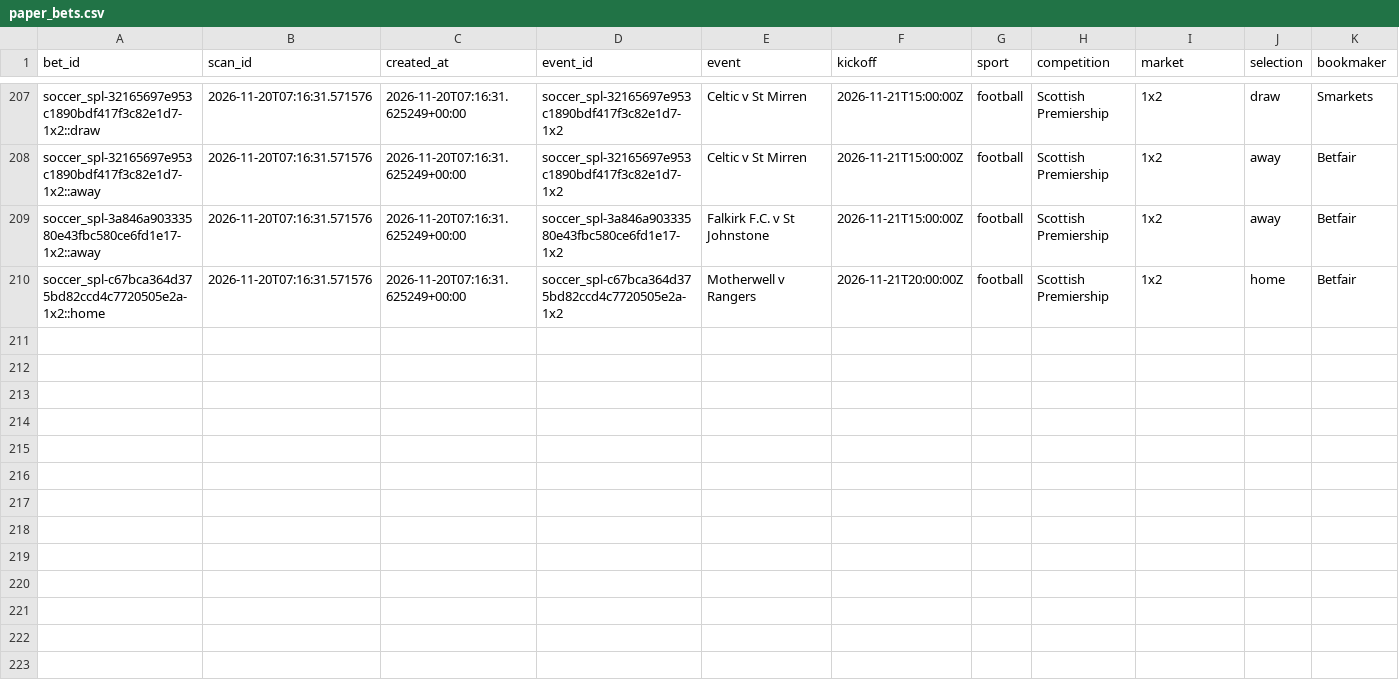
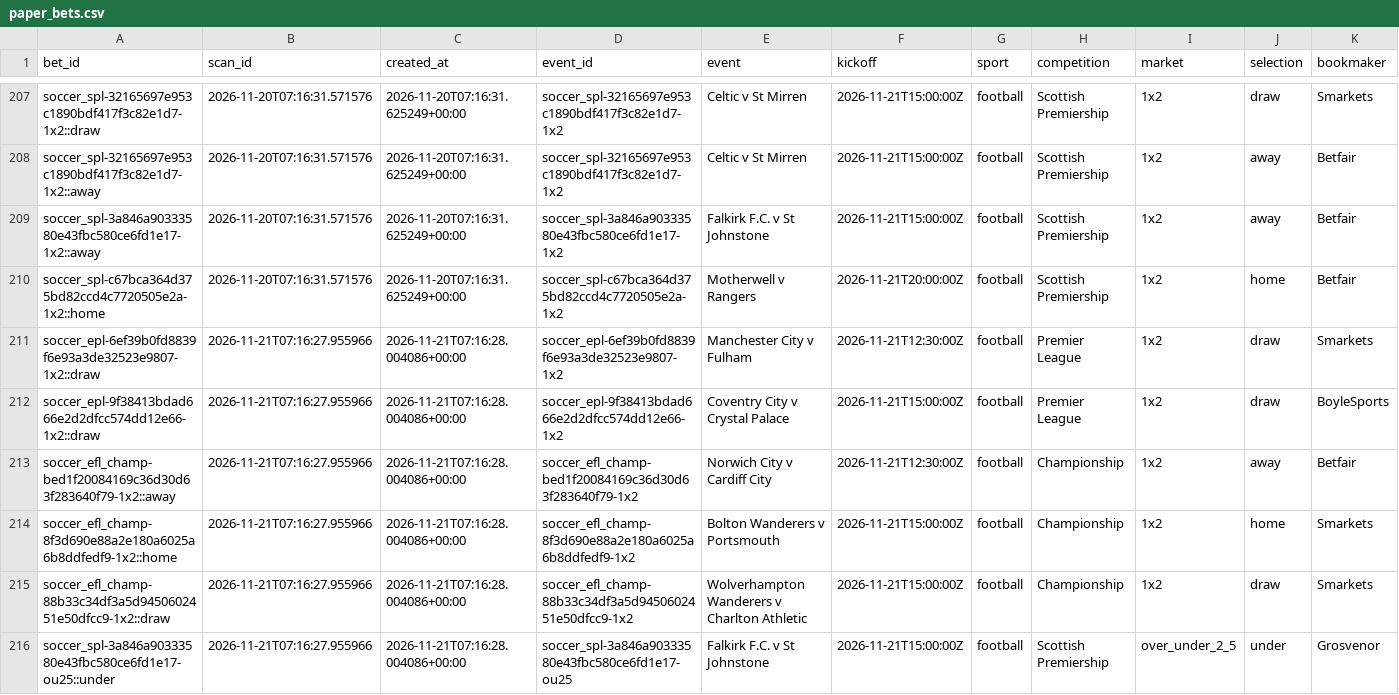
Before and after one commit to frazwil19-gif/prediction-markets-lab, a CSV file: paper_ledger/paper_bets.csv, drawn as a sheet; only a part is shown, gaps mark what is left out; rows hold the shown columns only; the diff names each change by its address in the sheet, - before the commit and + after, or states it on an @@ line.

```diff
--- a/paper_ledger/paper_bets.csv
+++ b/paper_ledger/paper_bets.csv
+row 211: soccer_epl-6ef39b0fd8839f6e93a3de32523e9807-1x2::draw | 2026-11-21T07:16:27.955966 | 2026-11-21T07:16:28.004086+00:00 | soccer_epl-6ef39b0fd8839f6e93a3de32523e9807-1x2 | Manchester City v Fulham | 2026-11-21T12:30:00Z | football | Premier League | 1x2 | draw | Smarkets
+row 212: soccer_epl-9f38413bdad666e2d2dfcc574dd12e66-1x2::draw | 2026-11-21T07:16:27.955966 | 2026-11-21T07:16:28.004086+00:00 | soccer_epl-9f38413bdad666e2d2dfcc574dd12e66-1x2 | Coventry City v Crystal Palace | 2026-11-21T15:00:00Z | football | Premier League | 1x2 | draw | BoyleSports
+row 213: soccer_efl_champ-bed1f20084169c36d30d63f283640f79-1x2::away | 2026-11-21T07:16:27.955966 | 2026-11-21T07:16:28.004086+00:00 | soccer_efl_champ-bed1f20084169c36d30d63f283640f79-1x2 | Norwich City v Cardiff City | 2026-11-21T12:30:00Z | football | Championship | 1x2 | away | Betfair
+row 214: soccer_efl_champ-8f3d690e88a2e180a6025a6b8ddfedf9-1x2::home | 2026-11-21T07:16:27.955966 | 2026-11-21T07:16:28.004086+00:00 | soccer_efl_champ-8f3d690e88a2e180a6025a6b8ddfedf9-1x2 | Bolton Wanderers v Portsmouth | 2026-11-21T15:00:00Z | football | Championship | 1x2 | home | Smarkets
+row 215: soccer_efl_champ-88b33c34df3a5d9450602451e50dfcc9-1x2::draw | 2026-11-21T07:16:27.955966 | 2026-11-21T07:16:28.004086+00:00 | soccer_efl_champ-88b33c34df3a5d9450602451e50dfcc9-1x2 | Wolverhampton Wanderers v Charlton Athletic | 2026-11-21T15:00:00Z | football | Championship | 1x2 | draw | Smarkets
+row 216: soccer_spl-3a846a90333580e43fbc580ce6fd1e17-ou25::under | 2026-11-21T07:16:27.955966 | 2026-11-21T07:16:28.004086+00:00 | soccer_spl-3a846a90333580e43fbc580ce6fd1e17-ou25 | Falkirk F.C. v St Johnstone | 2026-11-21T15:00:00Z | football | Scottish Premiership | over_under_2_5 | under | Grosvenor
```
Also changed, not shown: paper_betting_v2/evaluation_runs.csv, status/credit_ledger.csv, 28 other files.
